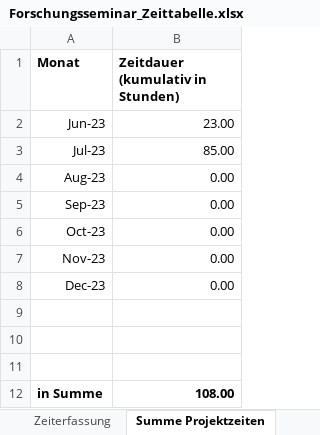
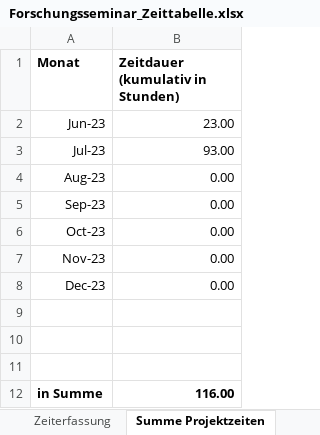
Before and after one commit to Steff2/Master-Thesis-TD-AI, an Excel workbook: Forschungsseminar_Zeittabelle.xlsx, sheet Summe Projektzeiten, drawn as a sheet; values as stored, in another font and other column widths than the file's, no borders; the diff names each change by its address in the sheet, - before the commit and + after, or states it on an @@ line.

```diff
--- a/Forschungsseminar_Zeittabelle.xlsx (sheet Summe Projektzeiten)
+++ b/Forschungsseminar_Zeittabelle.xlsx (sheet Summe Projektzeiten)
-B3 (Zeitdauer (kumulativ in Stunden)): 85.00
+B3 (Zeitdauer (kumulativ in Stunden)): 93.00
-B12 (Zeitdauer (kumulativ in Stunden)): 108.00
+B12 (Zeitdauer (kumulativ in Stunden)): 116.00
```
Also changed, not shown: sheet Zeiterfassung, 1 other file.
